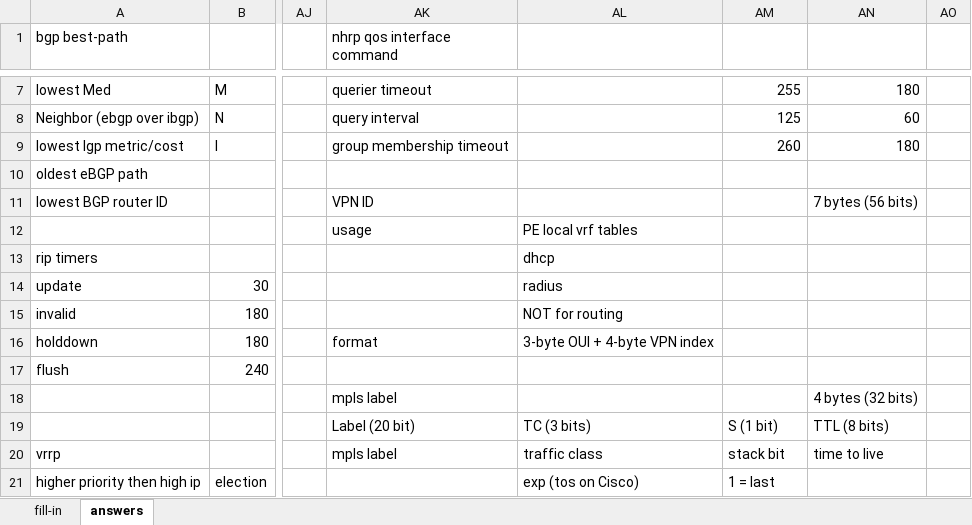
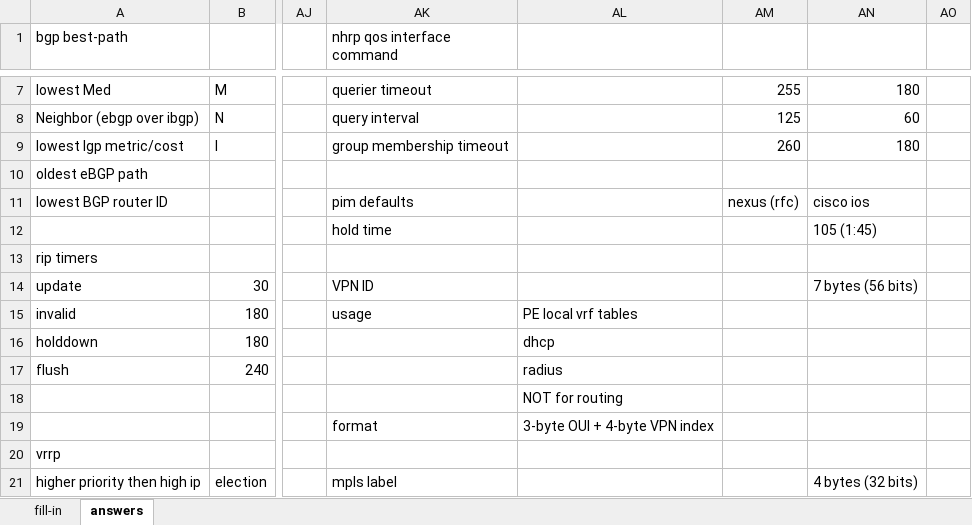
Before and after one commit to thelantamer/notes, an Excel workbook: written-exam-memory-drills.xlsx, sheet answers, drawn as a sheet; only a part is shown, gaps mark what is left out; values as stored, in another font and other column widths than the file's, no cell formats; the diff covers the shown part only; the diff names each change by its address in the sheet, - before the commit and + after, or states it on an @@ line.

Commit message:
memory drills update, added interesting links and blueprint checklist

```diff
--- a/written-exam-memory-drills.xlsx (sheet answers)
+++ b/written-exam-memory-drills.xlsx (sheet answers)
-AK11 (nhrp qos interface command): VPN ID
+AK11 (nhrp qos interface command): pim defaults
-AM11: (empty)
+AM11: nexus (rfc)
-AN11: 7 bytes (56 bits)
+AN11: cisco ios
-AK12 (nhrp qos interface command): usage
+AK12 (nhrp qos interface command): hold time
-AL12: PE local vrf tables
+AL12: (empty)
-AN12: (empty)
+AN12: 105 (1:45)
-AL13: dhcp
+AL13: (empty)
-AK14 (nhrp qos interface command): (empty)
+AK14 (nhrp qos interface command): VPN ID
-AL14: radius
+AL14: (empty)
-AN14: (empty)
+AN14: 7 bytes (56 bits)
-AK15 (nhrp qos interface command): (empty)
+AK15 (nhrp qos interface command): usage
-AL15: NOT for routing
+AL15: PE local vrf tables
-AK16 (nhrp qos interface command): format
+AK16 (nhrp qos interface command): (empty)
-AL16: 3-byte OUI + 4-byte VPN index
+AL16: dhcp
-AL17: (empty)
+AL17: radius
-AK18 (nhrp qos interface command): mpls label
+AK18 (nhrp qos interface command): (empty)
-AL18: (empty)
+AL18: NOT for routing
-AN18: 4 bytes (32 bits)
+AN18: (empty)
-AK19 (nhrp qos interface command): Label (20 bit)
+AK19 (nhrp qos interface command): format
-AL19: TC (3 bits)
+AL19: 3-byte OUI + 4-byte VPN index
-AM19: S (1 bit)
+AM19: (empty)
-AN19: TTL (8 bits)
+AN19: (empty)
-AK20 (nhrp qos interface command): mpls label
+AK20 (nhrp qos interface command): (empty)
-AL20: traffic class
+AL20: (empty)
-AM20: stack bit
+AM20: (empty)
-AN20: time to live
+AN20: (empty)
-AK21 (nhrp qos interface command): (empty)
+AK21 (nhrp qos interface command): mpls label
-AL21: exp (tos on Cisco)
+AL21: (empty)
-AM21: 1 = last
+AM21: (empty)
-AN21: (empty)
+AN21: 4 bytes (32 bits)
```
Also changed, not shown: 137 edited cells elsewhere in this sheet, cell formats, 2 other files.
